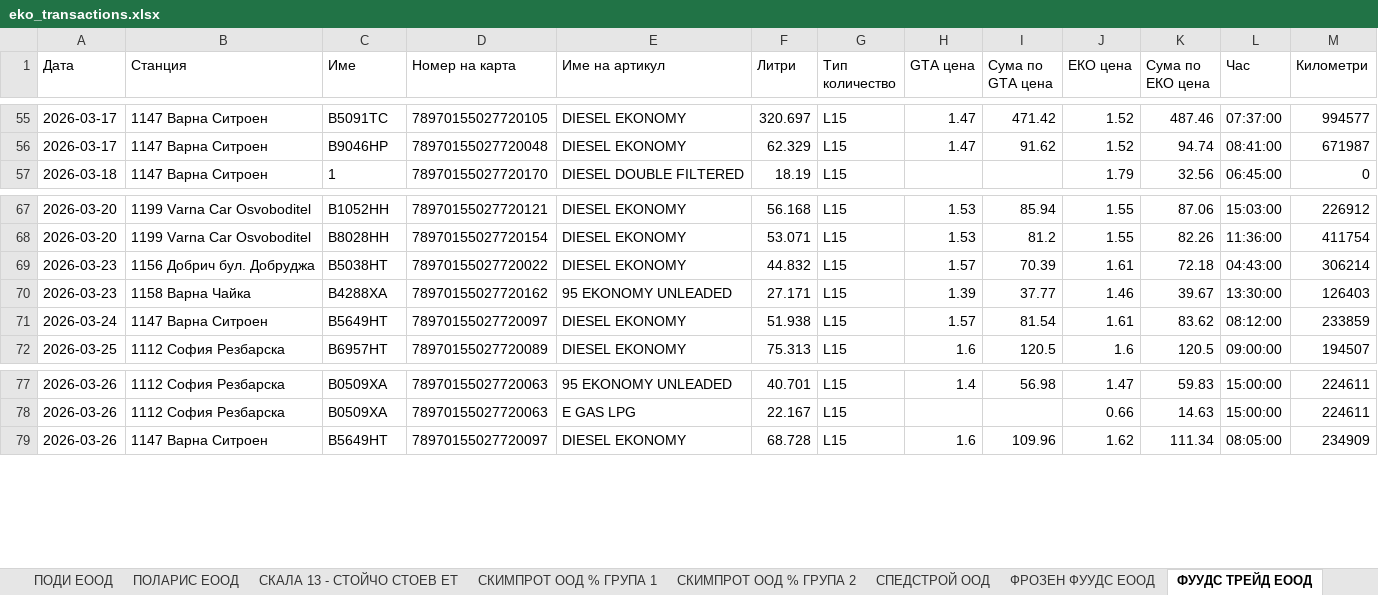
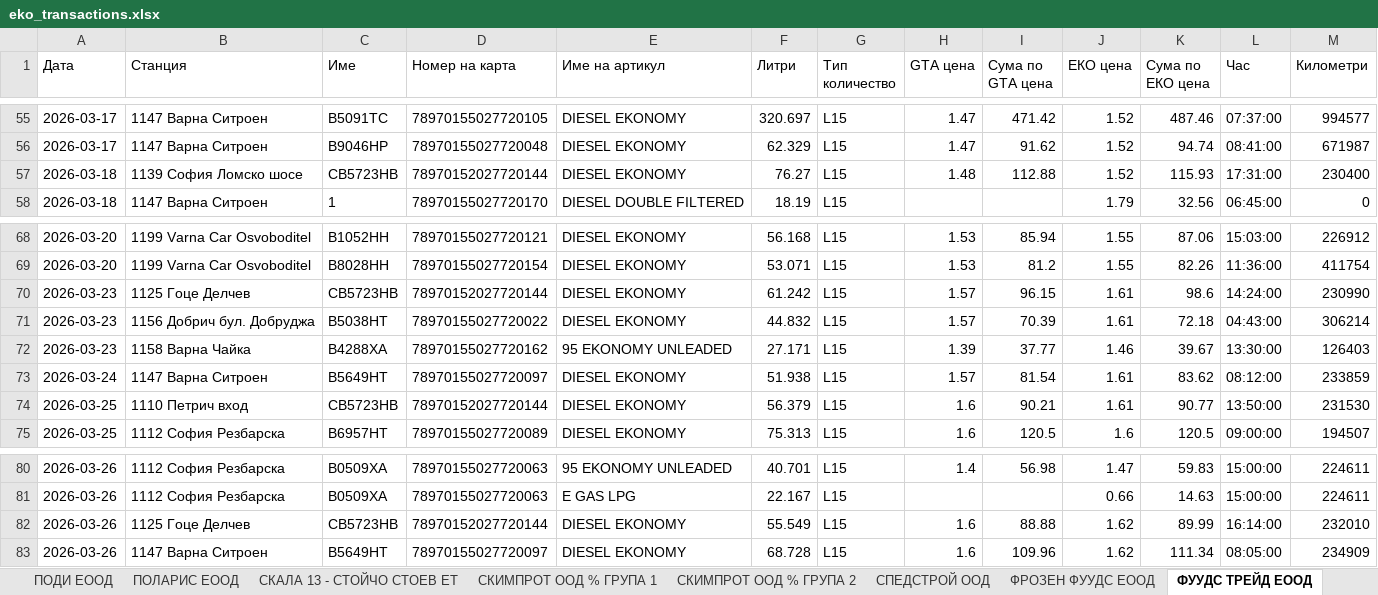
Before and after one commit to plamensve/eko, an Excel workbook: A_FINAL_RESULT/eko_transactions.xlsx, sheet ФУУДС ТРЕЙД ЕООД, drawn as a sheet; only a part is shown, gaps mark what is left out; values as stored, in another font and other column widths than the file's, no borders; the diff names each change by its address in the sheet, - before the commit and + after, or states it on an @@ line.

```diff
--- a/A_FINAL_RESULT/eko_transactions.xlsx (sheet ФУУДС ТРЕЙД ЕООД)
+++ b/A_FINAL_RESULT/eko_transactions.xlsx (sheet ФУУДС ТРЕЙД ЕООД)
+row 57: 2026-03-18 | 1139 София Ломско шосе | СВ5723НB | 78970152027720144 | DIESEL EKONOMY | 76.27 | L15 | 1.48 | 112.88 | 1.52 | 115.93 | 17:31:00 | 230400
+row 70: 2026-03-23 | 1125 Гоце Делчев | СВ5723НB | 78970152027720144 | DIESEL EKONOMY | 61.242 | L15 | 1.57 | 96.15 | 1.61 | 98.6 | 14:24:00 | 230990
+row 74: 2026-03-25 | 1110 Петрич вход | СВ5723НB | 78970152027720144 | DIESEL EKONOMY | 56.379 | L15 | 1.6 | 90.21 | 1.61 | 90.77 | 13:50:00 | 231530
+row 82: 2026-03-26 | 1125 Гоце Делчев | СВ5723НB | 78970152027720144 | DIESEL EKONOMY | 55.549 | L15 | 1.6 | 88.88 | 1.62 | 89.99 | 16:14:00 | 232010
```
Also changed, not shown: other sheet tabs, 3_PROJECT_DATA/cards.xlsx, 3 other files.
